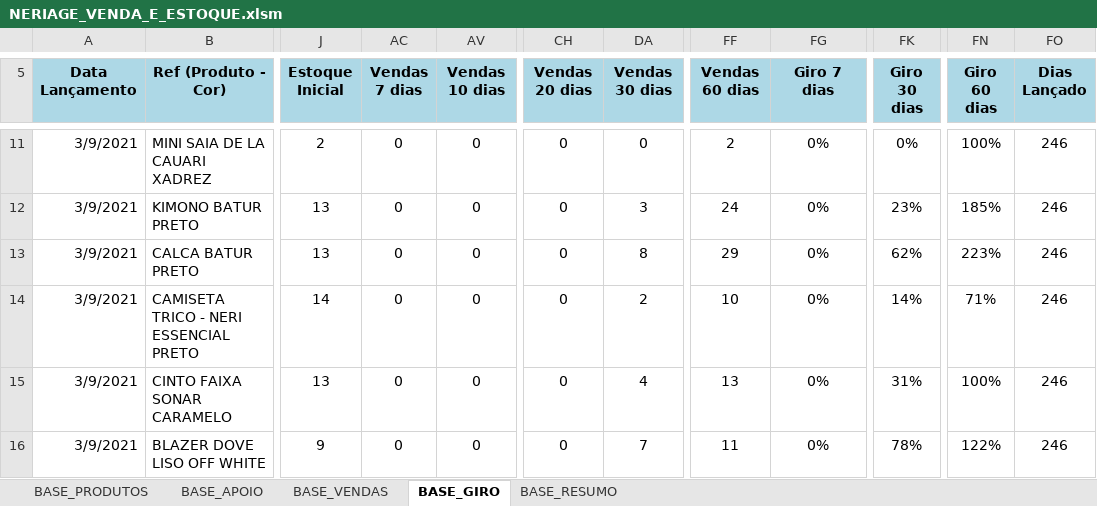
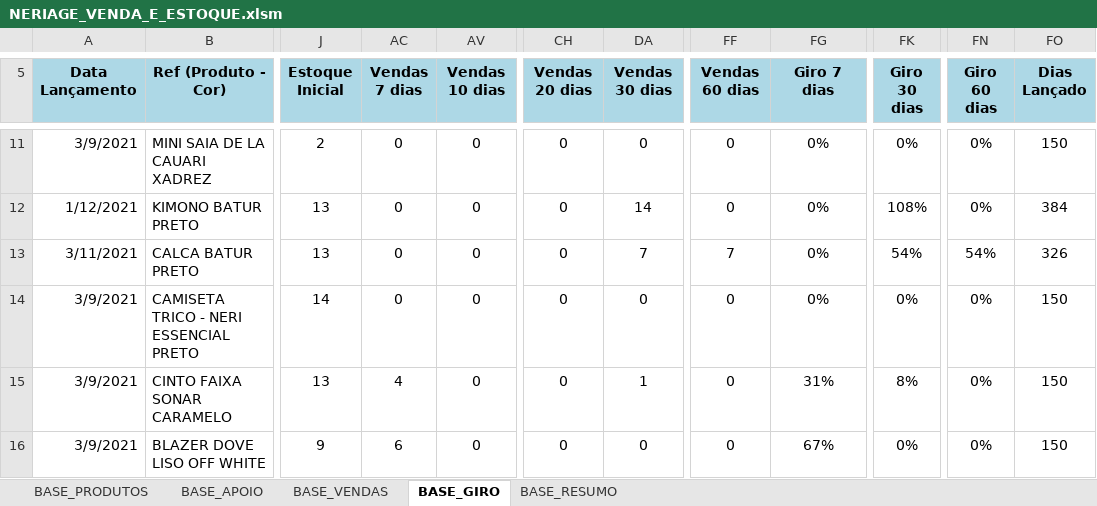
Before and after one commit to ghardoim/working-in-job, an Excel workbook: influir/_bases_/NERIAGE_VENDA_E_ESTOQUE.xlsm, sheet BASE_GIRO, drawn as a sheet; only a part is shown, gaps mark what is left out; values as stored, in another font and other column widths than the file's, no borders; charts and pictures not drawn; the diff covers the shown part only; the diff names each change by its address in the sheet, - before the commit and + after, or states it on an @@ line.

Commit message:
base_giro atualizada

```diff
--- a/influir/_bases_/NERIAGE_VENDA_E_ESTOQUE.xlsm (sheet BASE_GIRO)
+++ b/influir/_bases_/NERIAGE_VENDA_E_ESTOQUE.xlsm (sheet BASE_GIRO)
-FF11 (Vendas 60 dias): 2
+FF11 (Vendas 60 dias): 0
-FN11 (Giro 60 dias): 100%
+FN11 (Giro 60 dias): 0%
-FO11 (Dias Lançado): 246
+FO11 (Dias Lançado): 150
-A12 (Data Lançamento): 3/9/2021
+A12 (Data Lançamento): 1/12/2021
-DA12 (Vendas 30 dias): 3
+DA12 (Vendas 30 dias): 14
-FF12 (Vendas 60 dias): 24
+FF12 (Vendas 60 dias): 0
-FK12 (Giro 30 dias): 23%
+FK12 (Giro 30 dias): 108%
-FN12 (Giro 60 dias): 185%
+FN12 (Giro 60 dias): 0%
-FO12 (Dias Lançado): 246
+FO12 (Dias Lançado): 384
-A13 (Data Lançamento): 3/9/2021
+A13 (Data Lançamento): 3/11/2021
-DA13 (Vendas 30 dias): 8
+DA13 (Vendas 30 dias): 7
-FF13 (Vendas 60 dias): 29
+FF13 (Vendas 60 dias): 7
-FK13 (Giro 30 dias): 62%
+FK13 (Giro 30 dias): 54%
-FN13 (Giro 60 dias): 223%
+FN13 (Giro 60 dias): 54%
-FO13 (Dias Lançado): 246
+FO13 (Dias Lançado): 326
-DA14 (Vendas 30 dias): 2
+DA14 (Vendas 30 dias): 0
-FF14 (Vendas 60 dias): 10
+FF14 (Vendas 60 dias): 0
-FK14 (Giro 30 dias): 14%
+FK14 (Giro 30 dias): 0%
-FN14 (Giro 60 dias): 71%
+FN14 (Giro 60 dias): 0%
-FO14:FO16 (Dias Lançado): 246
+FO14:FO16 (Dias Lançado): 150
-AC15 (Vendas 7 dias): 0
+AC15 (Vendas 7 dias): 4
-DA15 (Vendas 30 dias): 4
+DA15 (Vendas 30 dias): 1
-FF15 (Vendas 60 dias): 13
+FF15 (Vendas 60 dias): 0
-FG15 (Giro 7 dias): 0%
+FG15 (Giro 7 dias): 31%
-FK15 (Giro 30 dias): 31%
+FK15 (Giro 30 dias): 8%
-FN15 (Giro 60 dias): 100%
+FN15 (Giro 60 dias): 0%
-AC16 (Vendas 7 dias): 0
+AC16 (Vendas 7 dias): 6
-DA16 (Vendas 30 dias): 7
+DA16 (Vendas 30 dias): 0
-FF16 (Vendas 60 dias): 11
+FF16 (Vendas 60 dias): 0
-FG16 (Giro 7 dias): 0%
+FG16 (Giro 7 dias): 67%
-FK16 (Giro 30 dias): 78%
+FK16 (Giro 30 dias): 0%
-FN16 (Giro 60 dias): 122%
+FN16 (Giro 60 dias): 0%
```
Also changed, not shown: 1425 edited cells elsewhere in this sheet, sheet BASE_APOIO, hidden cells, 1 other file.
